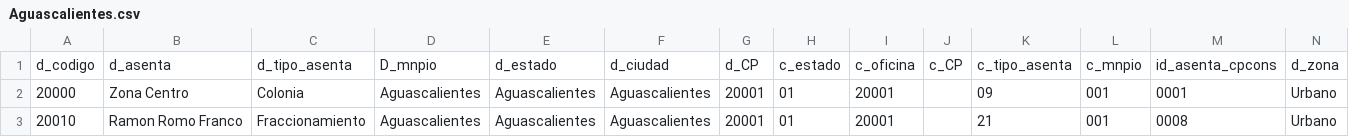
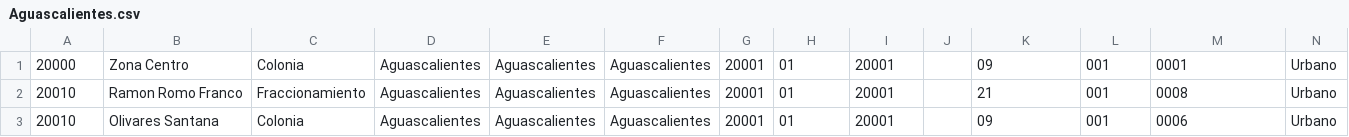
Before and after one commit to yvc74/uCargo_umbrella, a CSV file: apps/kraken/priv/sepomex_files/Aguascalientes.csv, drawn as a sheet; only a part is shown; the shorter side is filled out with more unchanged rows; rows hold the shown columns only; the diff names each change by its address in the sheet, - before the commit and + after, or states it on an @@ line.

Commit message:
Delete Header in sepomex files

```diff
--- a/apps/kraken/priv/sepomex_files/Aguascalientes.csv
+++ b/apps/kraken/priv/sepomex_files/Aguascalientes.csv
-row 1: d_codigo | d_asenta | d_tipo_asenta | D_mnpio | d_estado | d_ciudad | d_CP | c_estado | c_oficina | c_CP | c_tipo_asenta | c_mnpio | id_asenta_cpcons | d_zona
```
Also changed, not shown: apps/kraken/priv/sepomex_files/Baja California Norte.csv, apps/kraken/priv/sepomex_files/Baja California Sur.csv, 29 other files.
